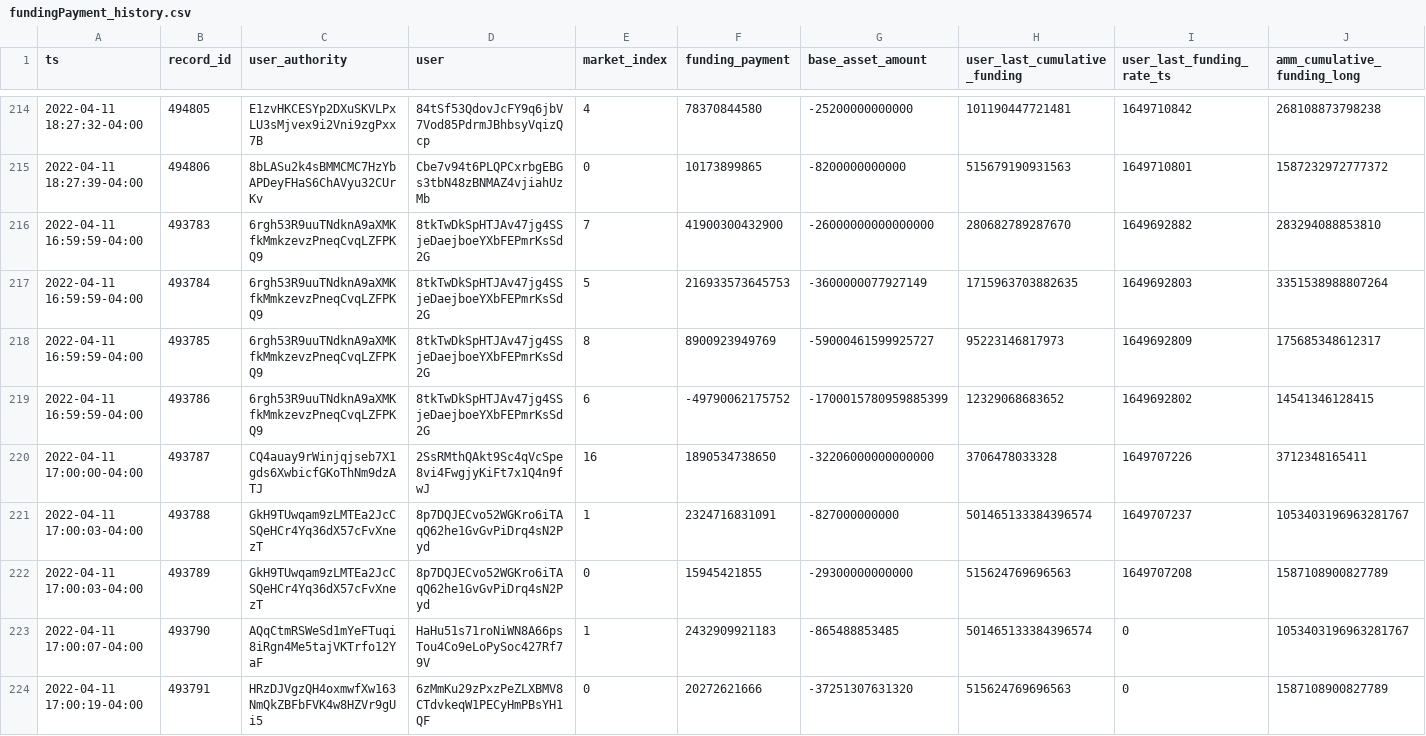
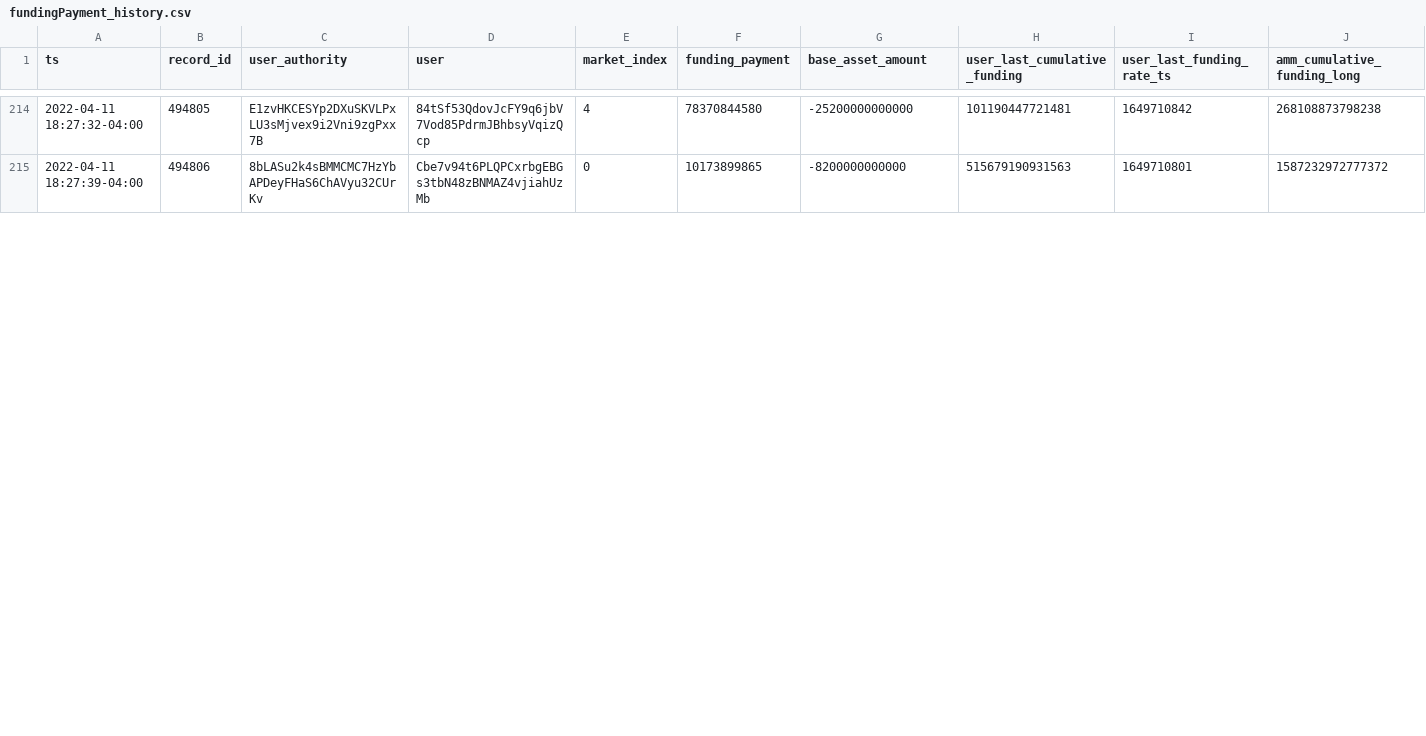
Before and after one commit to 0xbigz/drift-flat-data, a CSV file: data/fundingPayment_history.csv, drawn as a sheet; only a part is shown, gaps mark what is left out; removed rows and columns are numbered as before the commit, all else as after; rows hold the shown columns only; the diff covers the shown part only; the diff names each change by its address in the sheet, - before the commit and + after, or states it on an @@ line.

```diff
--- a/data/fundingPayment_history.csv
+++ b/data/fundingPayment_history.csv
-row 216: 2022-04-11 16:59:59-04:00 | 493783 | 6rgh53R9uuTNdknA9aXMKfkMmkzevzPneqCvqLZFPKQ9 | 8tkTwDkSpHTJAv47jg4SSjeDaejboeYXbFEPmrKsSd2G | 7 | 41900300432900 | -26000000000000000 | 280682789287670 | 1649692882 | 283294088853810
-row 217: 2022-04-11 16:59:59-04:00 | 493784 | 6rgh53R9uuTNdknA9aXMKfkMmkzevzPneqCvqLZFPKQ9 | 8tkTwDkSpHTJAv47jg4SSjeDaejboeYXbFEPmrKsSd2G | 5 | 216933573645753 | -3600000077927149 | 1715963703882635 | 1649692803 | 3351538988807264
-row 218: 2022-04-11 16:59:59-04:00 | 493785 | 6rgh53R9uuTNdknA9aXMKfkMmkzevzPneqCvqLZFPKQ9 | 8tkTwDkSpHTJAv47jg4SSjeDaejboeYXbFEPmrKsSd2G | 8 | 8900923949769 | -59000461599925727 | 95223146817973 | 1649692809 | 175685348612317
-row 219: 2022-04-11 16:59:59-04:00 | 493786 | 6rgh53R9uuTNdknA9aXMKfkMmkzevzPneqCvqLZFPKQ9 | 8tkTwDkSpHTJAv47jg4SSjeDaejboeYXbFEPmrKsSd2G | 6 | -49790062175752 | -1700015780959885399 | 12329068683652 | 1649692802 | 14541346128415
-row 220: 2022-04-11 17:00:00-04:00 | 493787 | CQ4auay9rWinjqjseb7X1gds6XwbicfGKoThNm9dzATJ | 2SsRMthQAkt9Sc4qVcSpe8vi4FwgjyKiFt7x1Q4n9fwJ | 16 | 1890534738650 | -32206000000000000 | 3706478033328 | 1649707226 | 3712348165411
-row 221: 2022-04-11 17:00:03-04:00 | 493788 | GkH9TUwqam9zLMTEa2JcCSQeHCr4Yq36dX57cFvXnezT | 8p7DQJECvo52WGKro6iTAqQ62he1GvGvPiDrq4sN2Pyd | 1 | 2324716831091 | -827000000000 | 501465133384396574 | 1649707237 | 1053403196963281767
-row 222: 2022-04-11 17:00:03-04:00 | 493789 | GkH9TUwqam9zLMTEa2JcCSQeHCr4Yq36dX57cFvXnezT | 8p7DQJECvo52WGKro6iTAqQ62he1GvGvPiDrq4sN2Pyd | 0 | 15945421855 | -29300000000000 | 515624769696563 | 1649707208 | 1587108900827789
-row 223: 2022-04-11 17:00:07-04:00 | 493790 | AQqCtmRSWeSd1mYeFTuqi8iRgn4Me5tajVKTrfo12YaF | HaHu51s71roNiWN8A66psTou4Co9eLoPySoc427Rf79V | 1 | 2432909921183 | -865488853485 | 501465133384396574 | 0 | 1053403196963281767
-row 224: 2022-04-11 17:00:19-04:00 | 493791 | HRzDJVgzQH4oxmwfXw163NmQkZBFbFVK4w8HZVr9gUi5 | 6zMmKu29zPxzPeZLXBMV8CTdvkeqW1PECyHmPBsYH1QF | 0 | 20272621666 | -37251307631320 | 515624769696563 | 0 | 1587108900827789
```
Also changed, not shown: 9 added rows elsewhere in this file, data/deposit_history.csv, data/markets_state.csv, 5 other files.
